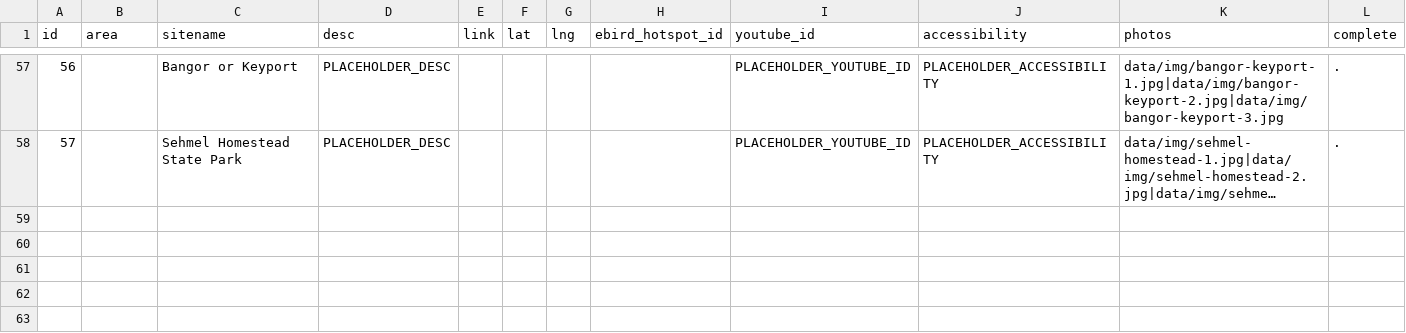
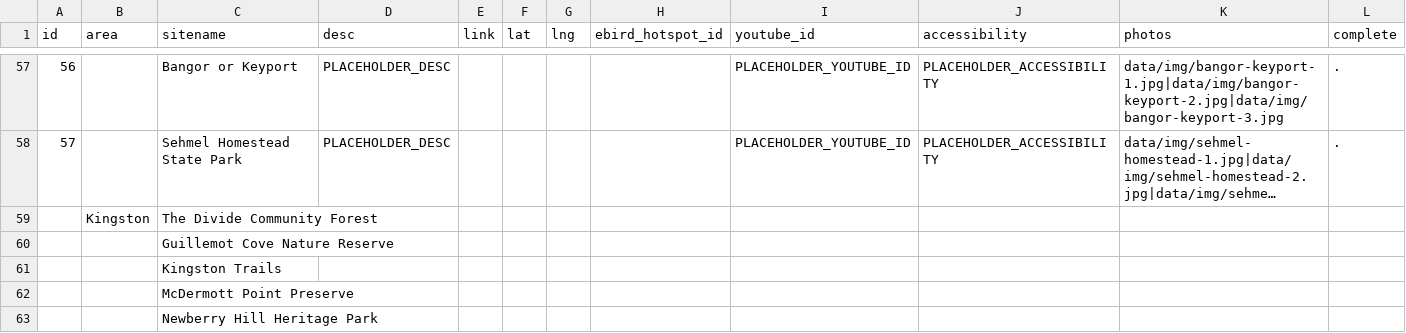
Before and after one commit to JoeyWillman/KAS-where-to-bird, a CSV file: sites.csv, drawn as a sheet; only a part is shown, gaps mark what is left out; long unchanged cells end in …; the diff covers the shown part only; the diff names each change by its address in the sheet, - before the commit and + after, or states it on an @@ line.

```diff
--- a/sites.csv
+++ b/sites.csv
+row 59:  | Kingston | The Divide Community Forest
+row 60:  |  | Guillemot Cove Nature Reserve
+row 61:  |  | Kingston Trails
+row 62:  |  | McDermott Point Preserve
+row 63:  |  | Newberry Hill Heritage Park
```
Also changed, not shown: 4 added rows and 7 edited cells elsewhere in this file, 3 other files.
